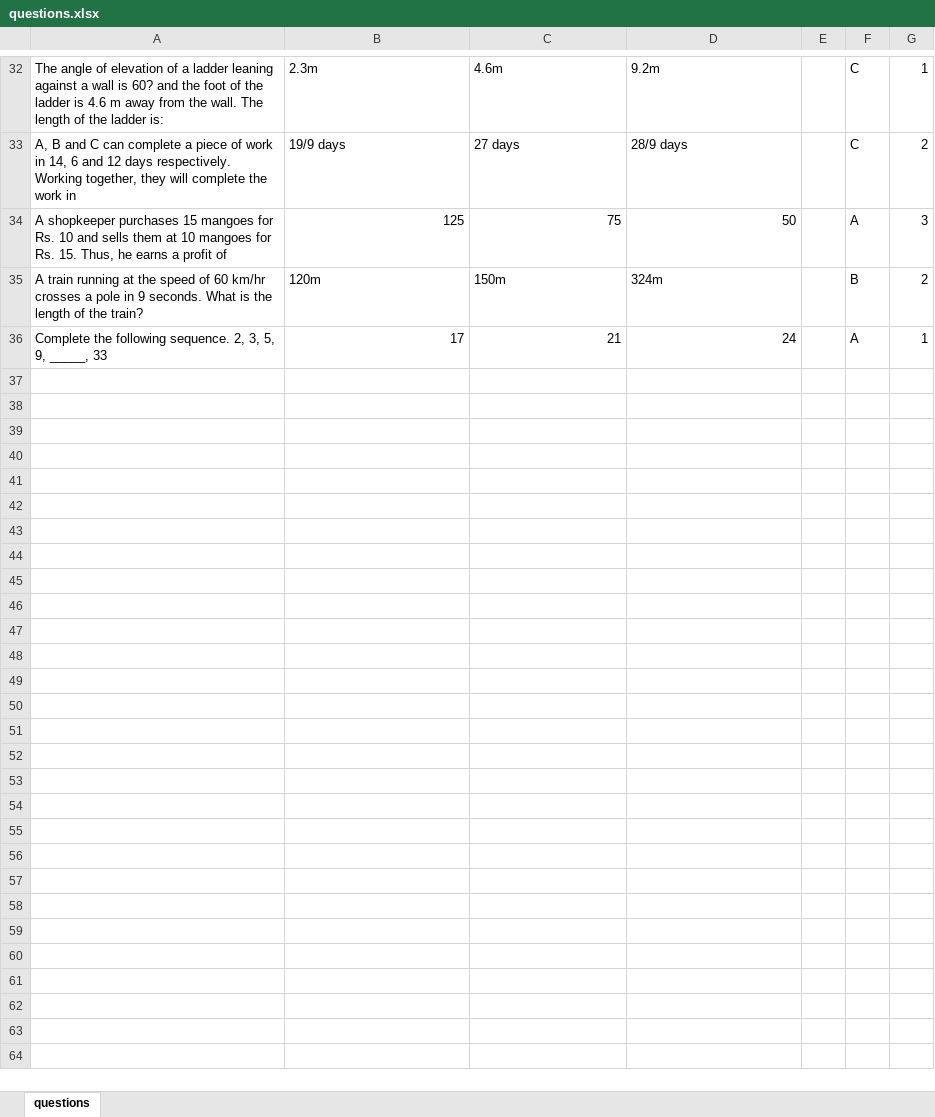
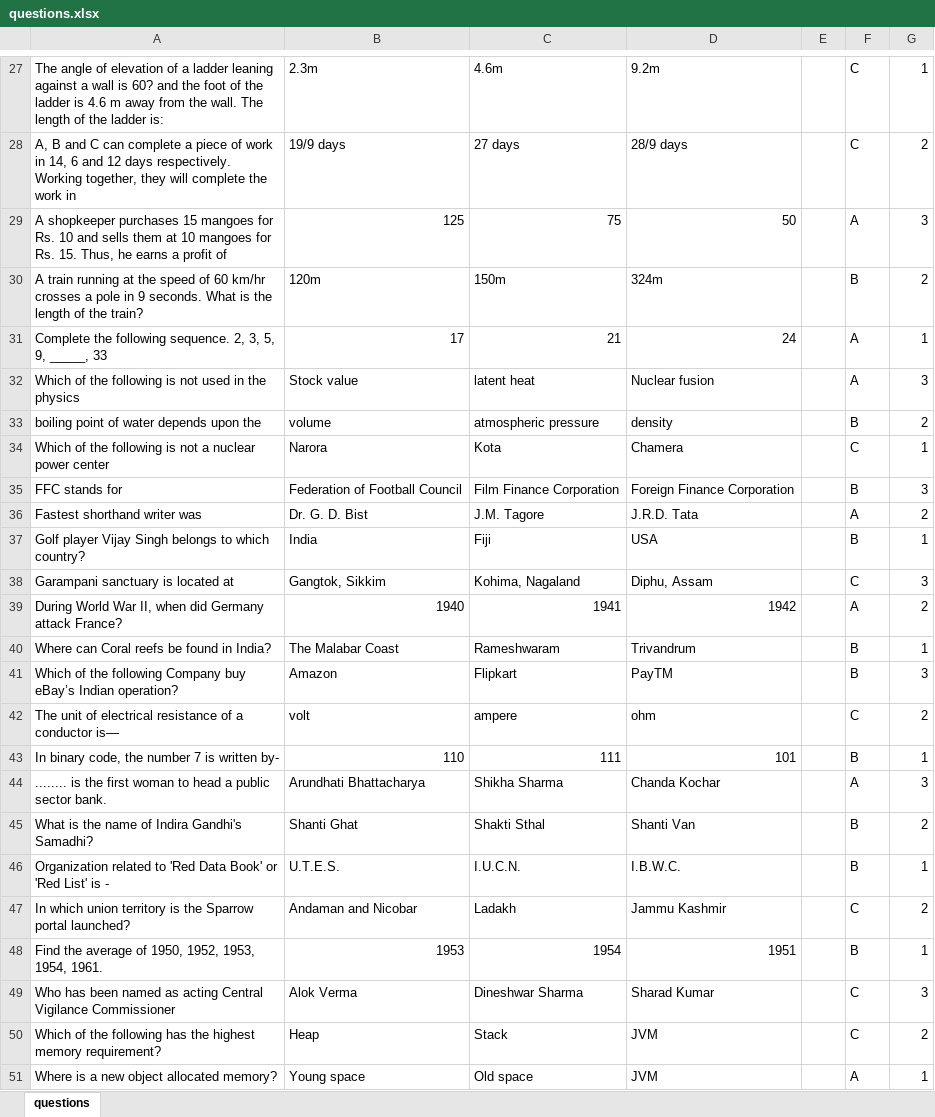
Before and after one commit to adarshsaji/Computerised-adaptive-assesments, an Excel workbook: questions.xlsx, sheet questions, drawn as a sheet; only a part is shown, gaps mark what is left out; values as stored, in another font and other column widths than the file's, no borders; the diff covers the shown part only; the diff names each change by its address in the sheet, - before the commit and + after, or states it on an @@ line.

```diff
--- a/questions.xlsx (sheet questions)
+++ b/questions.xlsx (sheet questions)
+row 32: Which of the following is not used in the physics | Stock value | latent heat | Nuclear fusion |  | A | 3
+row 33: boiling point of water depends upon the | volume | atmospheric pressure | density |  | B | 2
+row 34: Which of the following is not a nuclear power center | Narora | Kota | Chamera |  | C | 1
+row 35: FFC stands for | Federation of Football Council | Film Finance Corporation | Foreign Finance Corporation |  | B | 3
+row 36: Fastest shorthand writer was | Dr. G. D. Bist | J.M. Tagore | J.R.D. Tata |  | A | 2
+row 37: Golf player Vijay Singh belongs to which country? | India | Fiji | USA |  | B | 1
+row 38: Garampani sanctuary is located at | Gangtok, Sikkim | Kohima, Nagaland | Diphu, Assam |  | C | 3
+row 39: During World War II, when did Germany attack France? | 1940 | 1941 | 1942 |  | A | 2
+row 40: Where can Coral reefs be found in India? | The Malabar Coast | Rameshwaram | Trivandrum |  | B | 1
+row 41: Which of the following Company buy eBay’s Indian operation? | Amazon | Flipkart | PayTM |  | B | 3
+row 42: The unit of electrical resistance of a conductor is— | volt | ampere | ohm |  | C | 2
+row 43: In binary code, the number 7 is written by- | 110 | 111 | 101 |  | B | 1
+row 44: ........ is the first woman to head a public sector bank. | Arundhati Bhattacharya | Shikha Sharma | Chanda Kochar |  | A | 3
+row 45: What is the name of Indira Gandhi's Samadhi? | Shanti Ghat | Shakti Sthal | Shanti Van |  | B | 2
+row 46: Organization related to 'Red Data Book' or 'Red List' is - | U.T.E.S. | I.U.C.N. | I.B.W.C. |  | B | 1
+row 47: In which union territory is the Sparrow portal launched? | Andaman and Nicobar | Ladakh | Jammu Kashmir |  | C | 2
+row 48: Find the average of 1950, 1952, 1953, 1954, 1961. | 1953 | 1954 | 1951 |  | B | 1
+row 49: Who has been named as acting Central Vigilance Commissioner | Alok Verma | Dineshwar Sharma | Sharad Kumar |  | C | 3
+row 50: Which of the following has the highest memory requirement? | Heap | Stack | JVM |  | C | 2
+row 51: Where is a new object allocated memory? | Young space | Old space | JVM |  | A | 1
```
Also changed, not shown: 136 added rows, 5 removed rows and 2 edited cells elsewhere in this sheet, stud_detail.xlsx, 7 other files.
